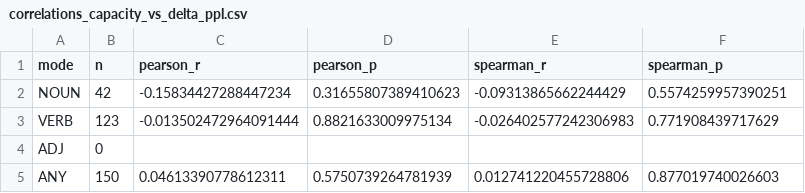
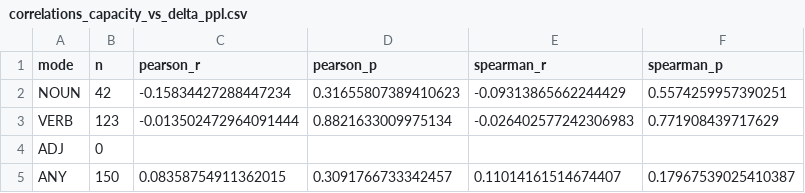
Before and after one commit to stijnvanstraaten/scriptie, a CSV file: out_results_lang/correlations_capacity_vs_delta_ppl.csv, drawn as a sheet.

```diff
--- a/out_results_lang/correlations_capacity_vs_delta_ppl.csv
+++ b/out_results_lang/correlations_capacity_vs_delta_ppl.csv
@@ -4,2 +4,2 @@ VERB,123,-0.013502472964091444,0.8821633009975134,-0.026402577242306983,0.771908
 ADJ,0,,,,
-ANY,150,0.04613390778612311,0.5750739264781939,0.012741220455728806,0.877019740026603
+ANY,150,0.08358754911362015,0.3091766733342457,0.11014161514674407,0.17967539025410387
```
Also changed, not shown: out_results_lang/pairwise_capacity_mannwhitney_holm.csv, out_results_lang/table_ppl_stats_success_only.csv, 24 other files.
